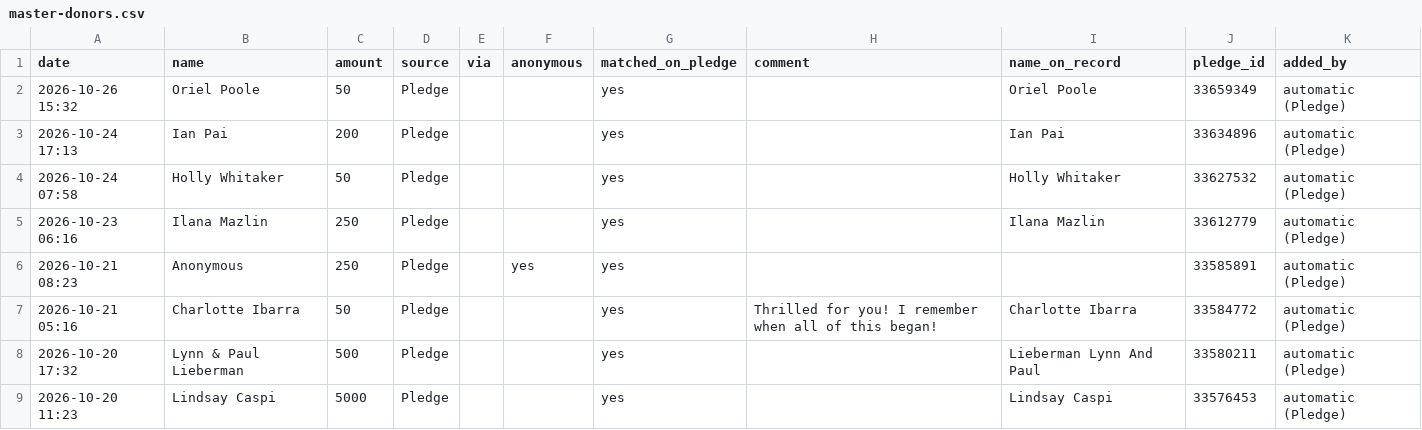
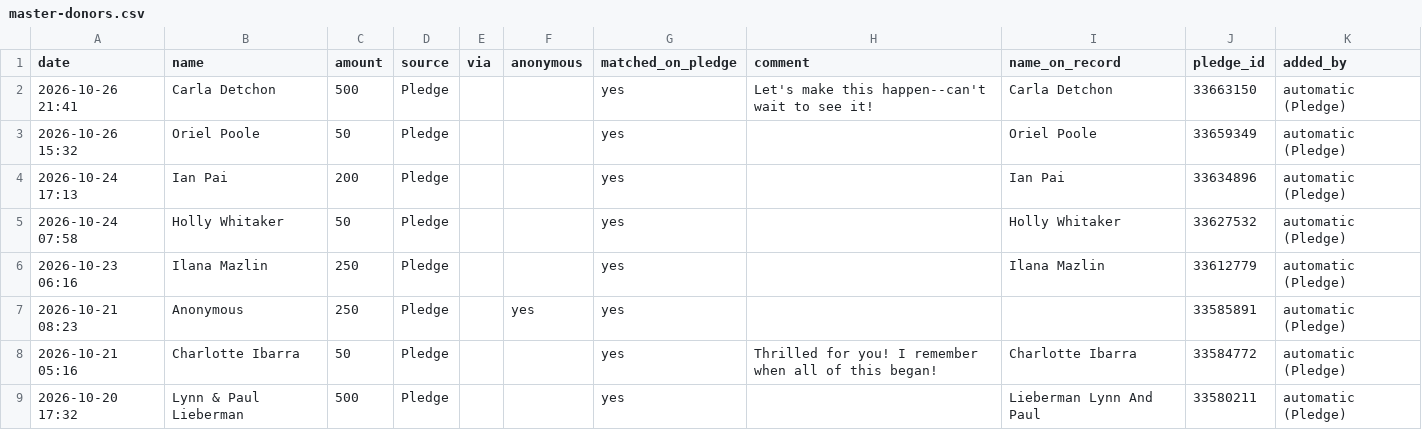
Before and after one commit to nirvanmullick/whatatrip-donor-wall, a CSV file: master-donors.csv, drawn as a sheet; only a part is shown; the shorter side is filled out with more unchanged rows; the diff names each change by its address in the sheet, - before the commit and + after, or states it on an @@ line.

```diff
--- a/master-donors.csv
+++ b/master-donors.csv
+row 2: 2026-10-26 21:41 | Carla Detchon | 500 | Pledge |  |  | yes | Let's make this happen--can't wait to see it! | Carla Detchon | 33663150 | automatic (Pledge)
```
Also changed, not shown: 6 other files.
